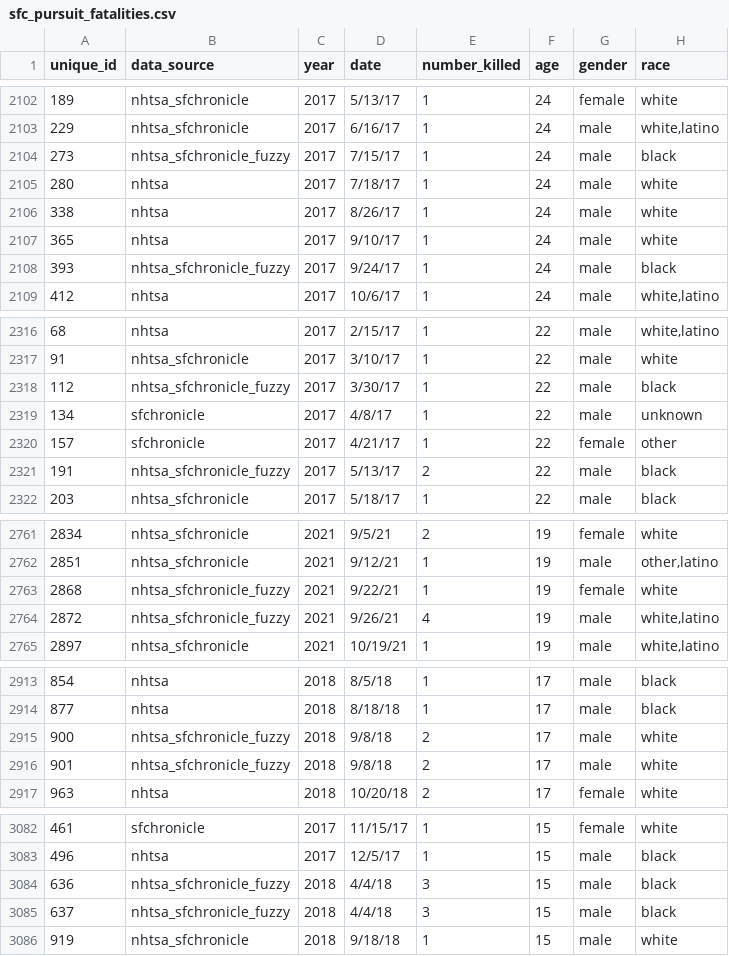
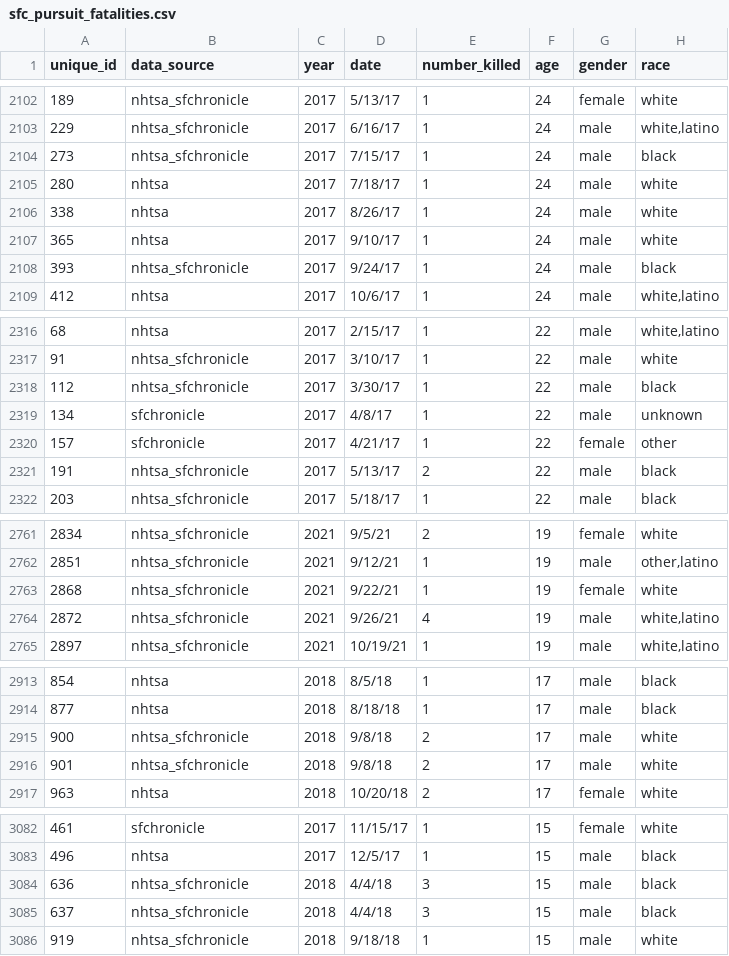
Before and after one commit to sfchronicle/police_pursuits, a CSV file: data/sfc_pursuit_fatalities.csv, drawn as a sheet; only a part is shown, gaps mark what is left out; the diff covers the shown part only; the diff names each change by its address in the sheet, - before the commit and + after, or states it on an @@ line.

Commit message:
converted fuzzy

```diff
--- a/data/sfc_pursuit_fatalities.csv
+++ b/data/sfc_pursuit_fatalities.csv
-B2104 (data_source): nhtsa_sfchronicle_fuzzy
+B2104 (data_source): nhtsa_sfchronicle
-B2108 (data_source): nhtsa_sfchronicle_fuzzy
+B2108 (data_source): nhtsa_sfchronicle
-B2318 (data_source): nhtsa_sfchronicle_fuzzy
+B2318 (data_source): nhtsa_sfchronicle
-B2321 (data_source): nhtsa_sfchronicle_fuzzy
+B2321 (data_source): nhtsa_sfchronicle
-B2763:B2764 (data_source): nhtsa_sfchronicle_fuzzy
+B2763:B2764 (data_source): nhtsa_sfchronicle
-B2915:B2916 (data_source): nhtsa_sfchronicle_fuzzy
+B2915:B2916 (data_source): nhtsa_sfchronicle
-B3084:B3085 (data_source): nhtsa_sfchronicle_fuzzy
+B3084:B3085 (data_source): nhtsa_sfchronicle
```
Also changed, not shown: 82 edited cells elsewhere in this file.
